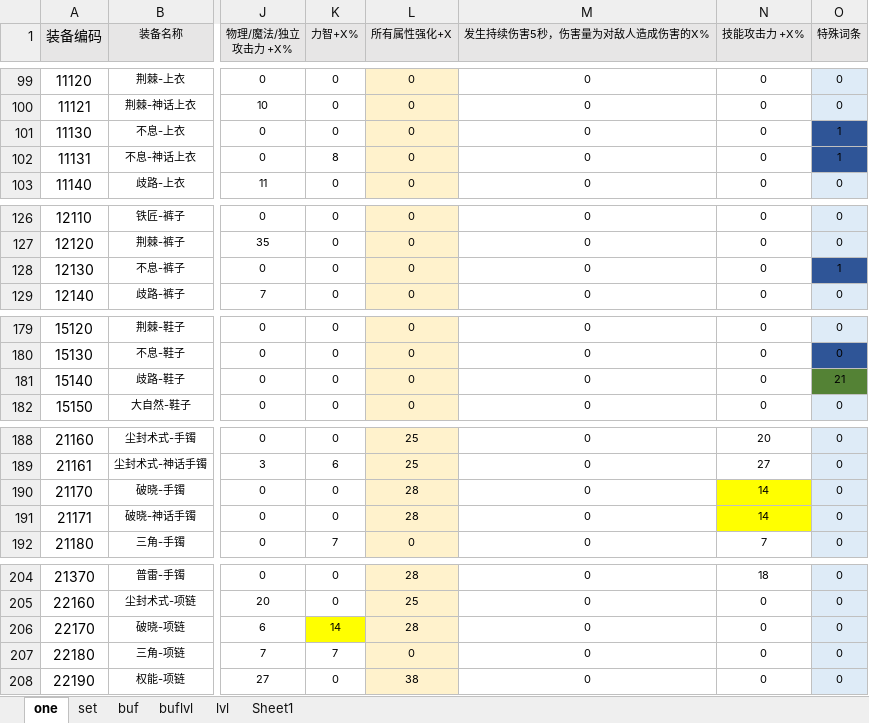
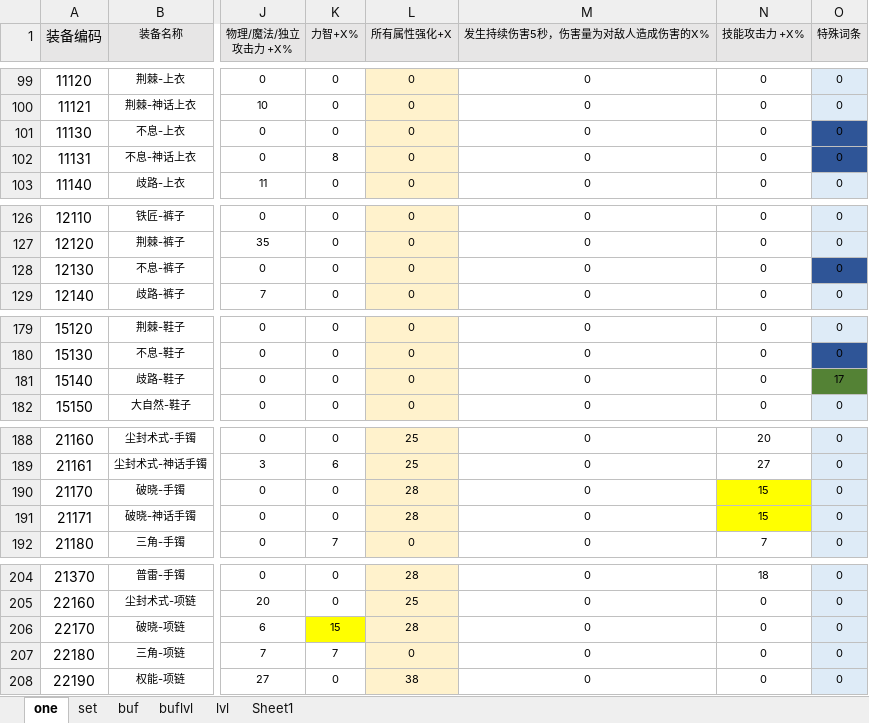
Before and after one commit to fzls/dnf_calc, an Excel workbook: DATA.xlsx, sheet one, drawn as a sheet; only a part is shown, gaps mark what is left out; values as stored, in another font and other column widths than the file's, no borders; conditional formats not drawn; the diff covers the shown part only; the diff names each change by its address in the sheet, - before the commit and + after, or states it on an @@ line.

```diff
--- a/DATA.xlsx (sheet one)
+++ b/DATA.xlsx (sheet one)
-O101:O102 (特殊词条): 1
+O101:O102 (特殊词条): 0
-O128 (特殊词条): 1
+O128 (特殊词条): 0
-O181 (特殊词条): 21
+O181 (特殊词条): 17
-N190:N191 (技能攻击力 +X%): 14
+N190:N191 (技能攻击力 +X%): 15
-K206 (力智+X%): 14
+K206 (力智+X%): 15
```
Also changed, not shown: 3 edited cells elsewhere in this sheet, sheet set, formulas that keep their value, 5 other files.
